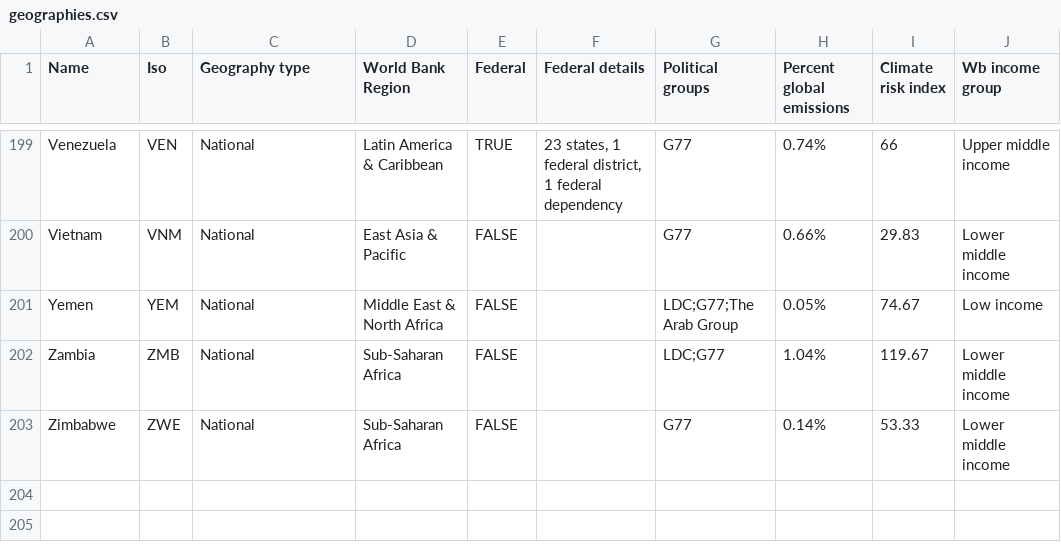
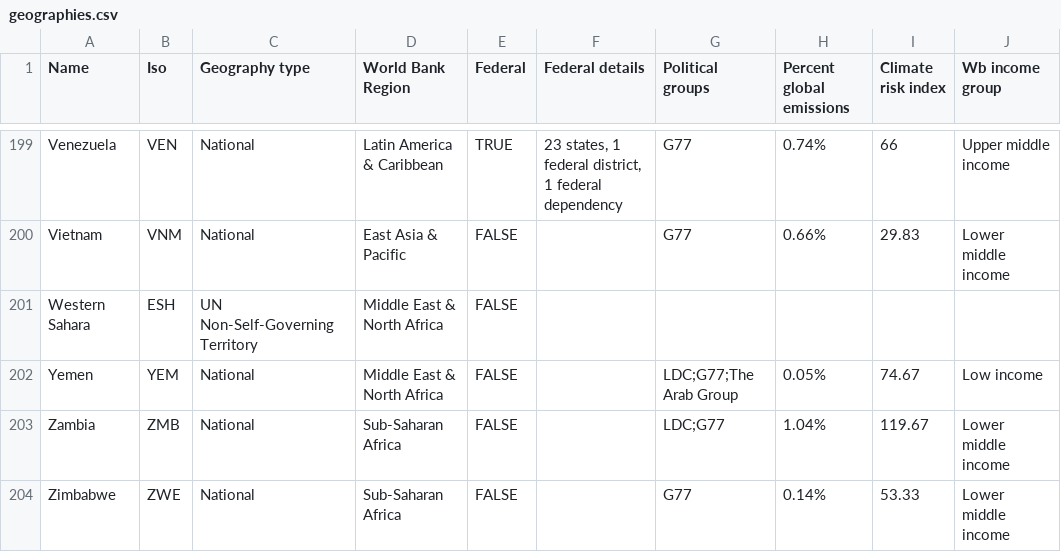
Before and after one commit to chrisaballard/policy-search, a CSV file: temp_geographies/geographies.csv, drawn as a sheet; only a part is shown, gaps mark what is left out; the diff names each change by its address in the sheet, - before the commit and + after, or states it on an @@ line.

Commit message:
Add new geography: Western Sahara (#111)

```diff
--- a/temp_geographies/geographies.csv
+++ b/temp_geographies/geographies.csv
+row 201: Western Sahara | ESH | UN Non-Self-Governing Territory | Middle East & North Africa | FALSE
```
